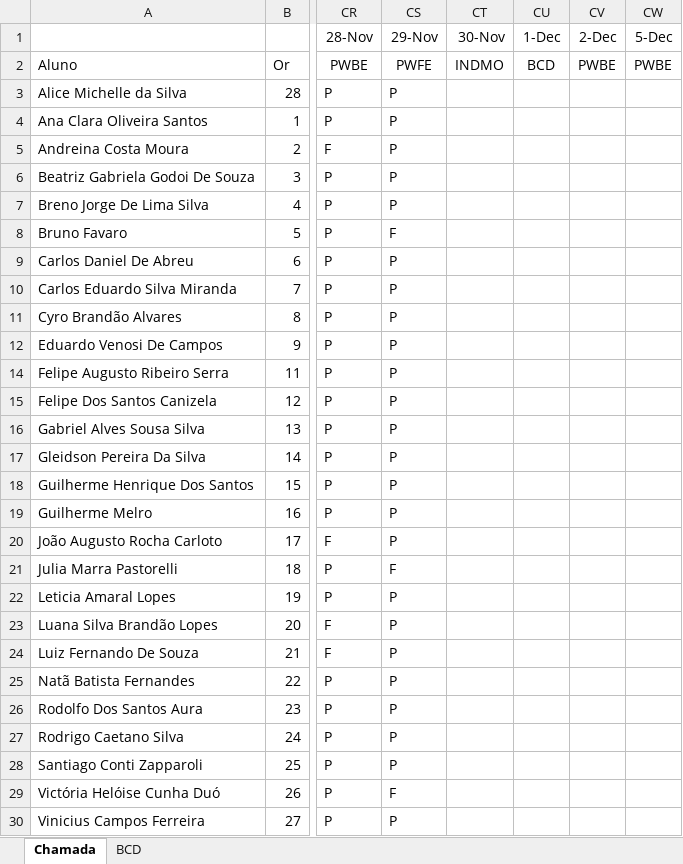
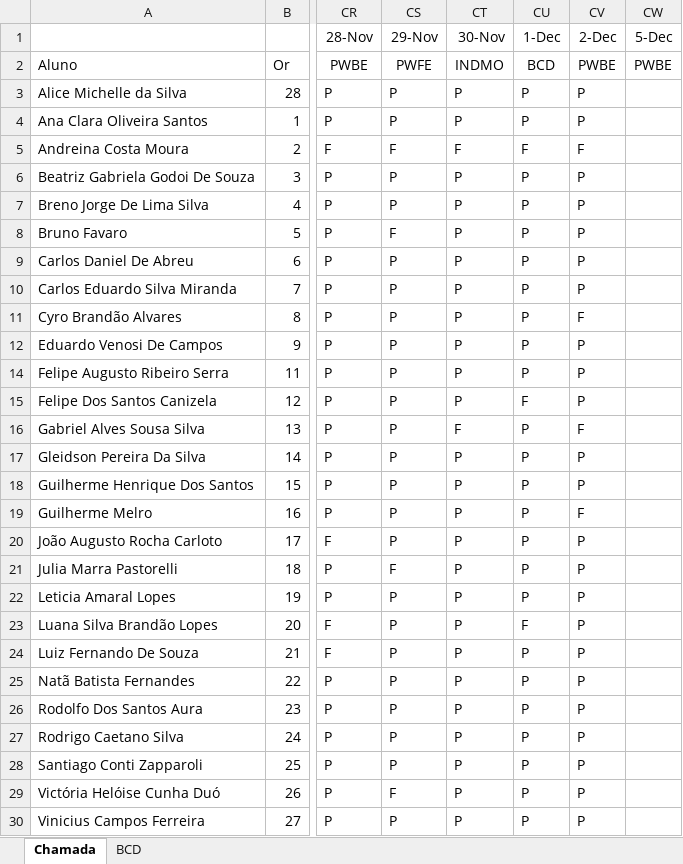
Before and after one commit to wellifabio/senai2022, an Excel workbook: 2des/chamada.xlsx, sheet Chamada, drawn as a sheet; only a part is shown, gaps mark what is left out; values as stored, in another font and other column widths than the file's, no borders; conditional formats not drawn; the diff names each change by its address in the sheet, - before the commit and + after, or states it on an @@ line.

```diff
--- a/2des/chamada.xlsx (sheet Chamada)
+++ b/2des/chamada.xlsx (sheet Chamada)
-CT3:CT4 (30-Nov): (empty)
+CT3:CT4 (30-Nov): P
-CU3:CU4 (1-Dec): (empty)
+CU3:CU4 (1-Dec): P
-CV3:CV4 (2-Dec): (empty)
+CV3:CV4 (2-Dec): P
-CS5 (29-Nov): P
+CS5 (29-Nov): F
-CT5 (30-Nov): (empty)
+CT5 (30-Nov): F
-CU5 (1-Dec): (empty)
+CU5 (1-Dec): F
-CV5 (2-Dec): (empty)
+CV5 (2-Dec): F
-CT6:CT12 (30-Nov): (empty)
+CT6:CT12 (30-Nov): P
-CU6:CU12 (1-Dec): (empty)
+CU6:CU12 (1-Dec): P
-CV6:CV10 (2-Dec): (empty)
+CV6:CV10 (2-Dec): P
-CV11 (2-Dec): (empty)
+CV11 (2-Dec): F
-CV12 (2-Dec): (empty)
+CV12 (2-Dec): P
-CT14:CT15 (30-Nov): (empty)
+CT14:CT15 (30-Nov): P
-CU14 (1-Dec): (empty)
+CU14 (1-Dec): P
-CV14:CV15 (2-Dec): (empty)
+CV14:CV15 (2-Dec): P
-CU15 (1-Dec): (empty)
+CU15 (1-Dec): F
-CT16 (30-Nov): (empty)
+CT16 (30-Nov): F
-CU16:CU22 (1-Dec): (empty)
+CU16:CU22 (1-Dec): P
-CV16 (2-Dec): (empty)
+CV16 (2-Dec): F
-CT17:CT30 (30-Nov): (empty)
+CT17:CT30 (30-Nov): P
-CV17:CV18 (2-Dec): (empty)
+CV17:CV18 (2-Dec): P
-CV19 (2-Dec): (empty)
+CV19 (2-Dec): F
-CV20:CV30 (2-Dec): (empty)
+CV20:CV30 (2-Dec): P
-CU23 (1-Dec): (empty)
+CU23 (1-Dec): F
-CU24:CU30 (1-Dec): (empty)
+CU24:CU30 (1-Dec): P
```
Also changed, not shown: 7 other files.
